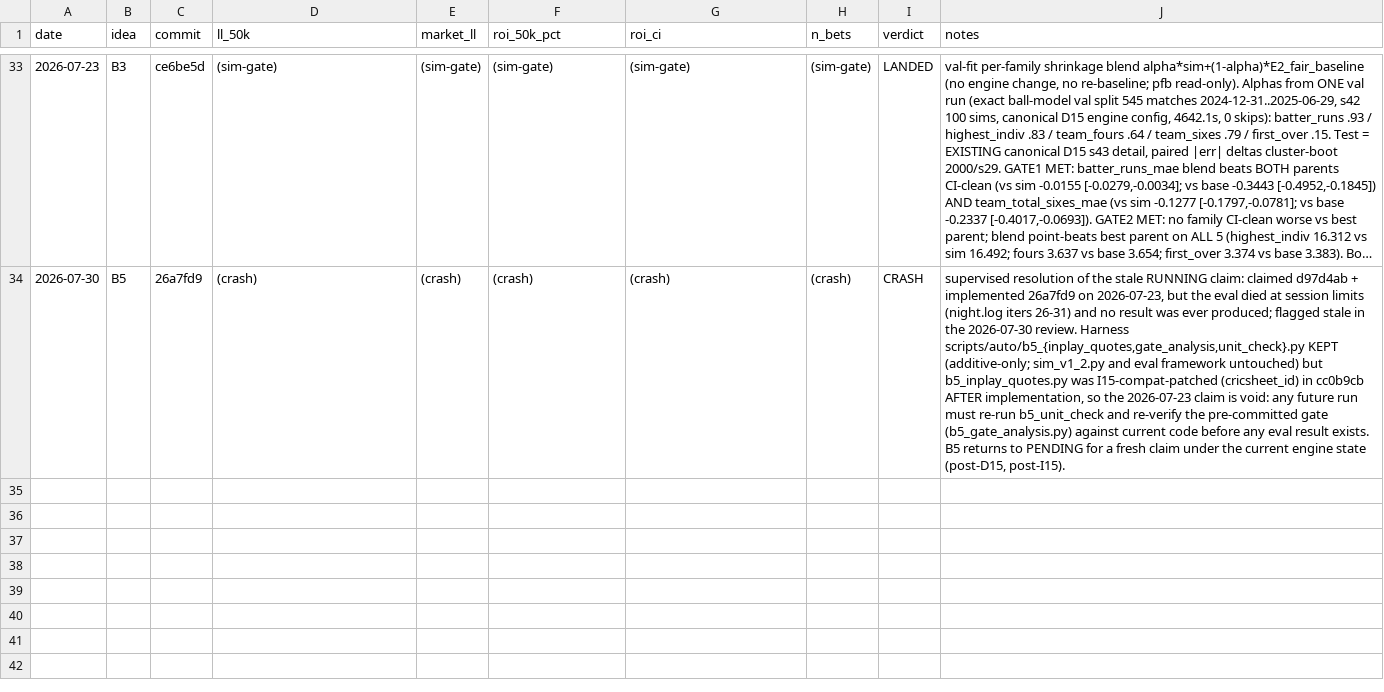
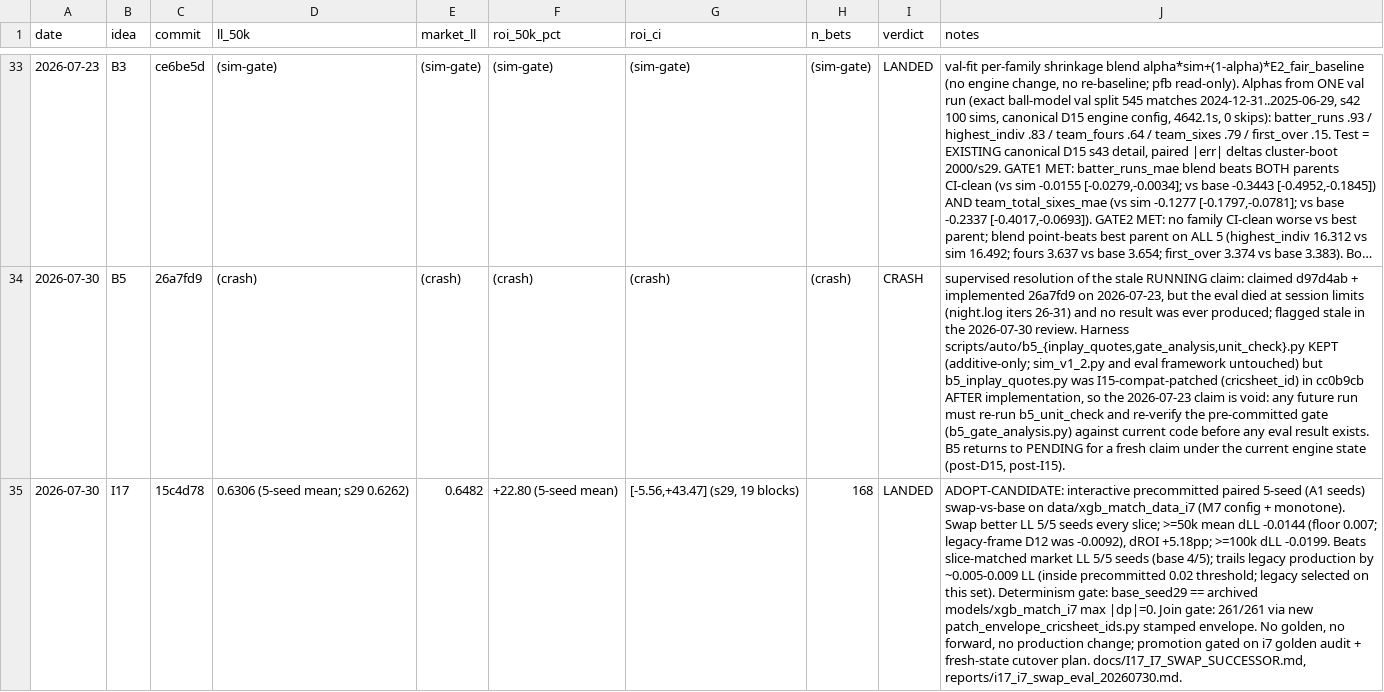
Before and after one commit to aryamanbgupta/Match_Prediction, a TSV file: research/results.tsv, drawn as a sheet; only a part is shown, gaps mark what is left out; long unchanged cells end in …; the diff names each change by its address in the sheet, - before the commit and + after, or states it on an @@ line.

```diff
--- a/research/results.tsv
+++ b/research/results.tsv
+row 35: 2026-07-30 | I17 | 15c4d78 | 0.6306 (5-seed mean; s29 0.6262) | 0.6482 | +22.80 (5-seed mean) | [-5.56,+43.47] (s29, 19 blocks) | 168 | LANDED | ADOPT-CANDIDATE: interactive precommitted paired 5-seed (A1 seeds) swap-vs-base on data/xgb_match_data_i7 (M7 config + monotone). Swap better LL 5/5 seeds every slice; >=50k mean dLL -0.0144 (floor 0.007; legacy-frame D12 was -0.0092), dROI +5.18pp; >=100k dLL -0.0199. Beats slice-matched market LL 5/5 seeds (base 4/5); trails legacy production by ~0.005-0.009 LL (inside precommitted 0.02 threshold; legacy selected on this set). Determinism gate: base_seed29 == archived models/xgb_match_i7 max |dp|=0. Join gate: 261/261 via new patch_envelope_cricsheet_ids.py stamped envelope. No golden, no forward, no production change; promotion gated on i7 golden audit + fresh-state cutover plan. docs/I17_I7_SWAP_SUCCESSOR.md, reports/i17_i7_swap_eval_20260730.md.
```
